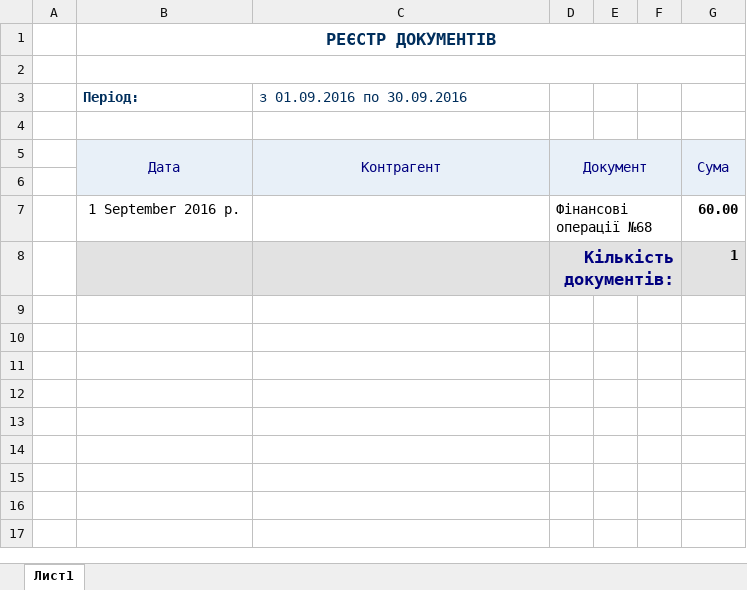
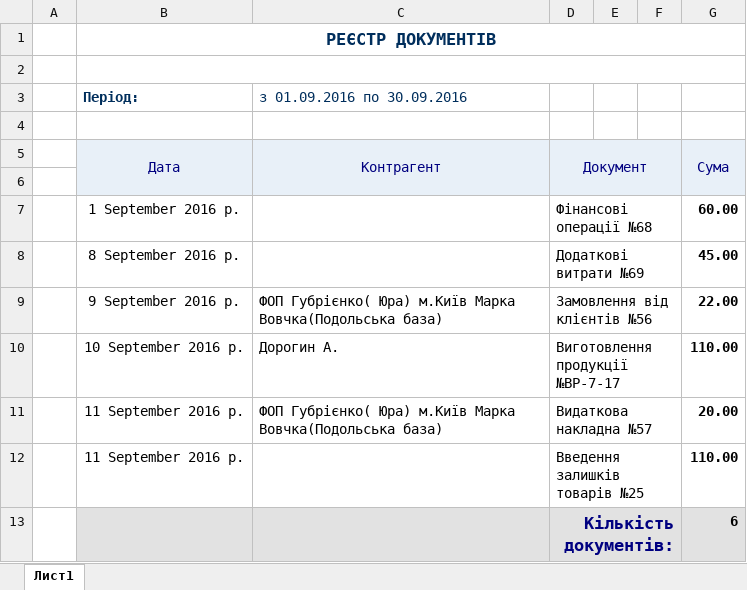
Before and after one commit to sp75/SP-Sklad, an Excel workbook: SP_Sklad/Rep/ReestrDocs.xlsx, sheet Лист1, drawn as a sheet; values as stored, in another font and other column widths than the file's, no borders; removed rows and columns are numbered as before the commit, all else as after; the diff names each change by its address in the sheet, - before the commit and + after, or states it on an @@ line.

```diff
--- a/SP_Sklad/Rep/ReestrDocs.xlsx (sheet Лист1)
+++ b/SP_Sklad/Rep/ReestrDocs.xlsx (sheet Лист1)
-row 8:  |  |  | Кількість документів: |  |  | 1
+row 8:  | 8 September 2016 р. |  | Додаткові витрати №69 |  |  | 45.00
+row 9:  | 9 September 2016 р. | ФОП Губрієнко( Юра) м.Київ Марка Вовчка(Подольська база) | Замовлення вiд клiєнтiв №56 |  |  | 22.00
+row 10:  | 10 September 2016 р. | Дорогин А. | Виготовлення продукції №ВР-7-17 |  |  | 110.00
+row 11:  | 11 September 2016 р. | ФОП Губрієнко( Юра) м.Київ Марка Вовчка(Подольська база) | Видаткова накладна №57 |  |  | 20.00
+row 12:  | 11 September 2016 р. |  | Введення залишків товарів №25 |  |  | 110.00
+row 13:  |  |  | Кількість документів: |  |  | 6
```
Also changed, not shown: SP_Sklad/Rep/WayBill_In.xlsx, SP_Sklad/Rep/WayBill_Out.xlsm, 31 other files.
